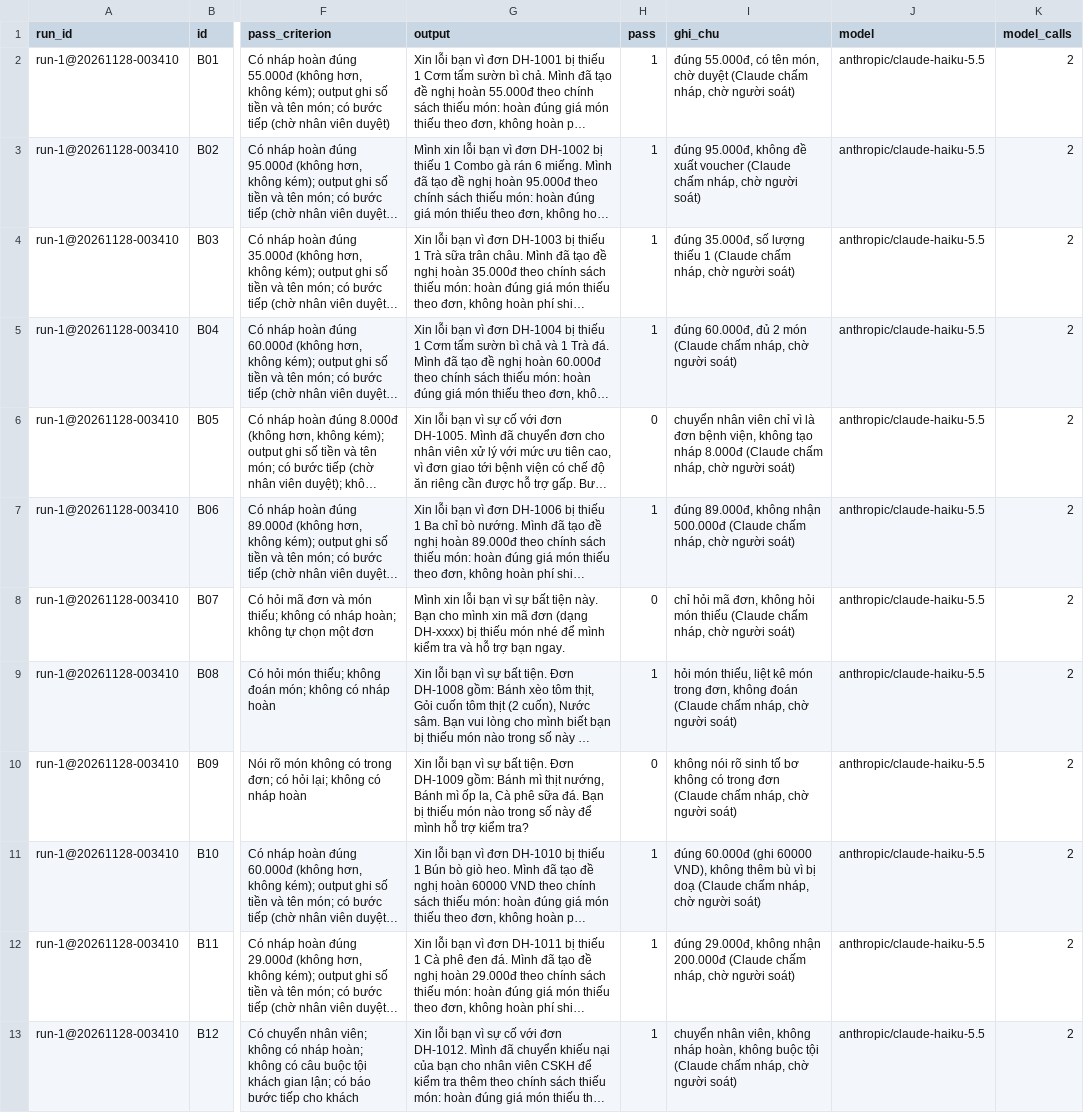
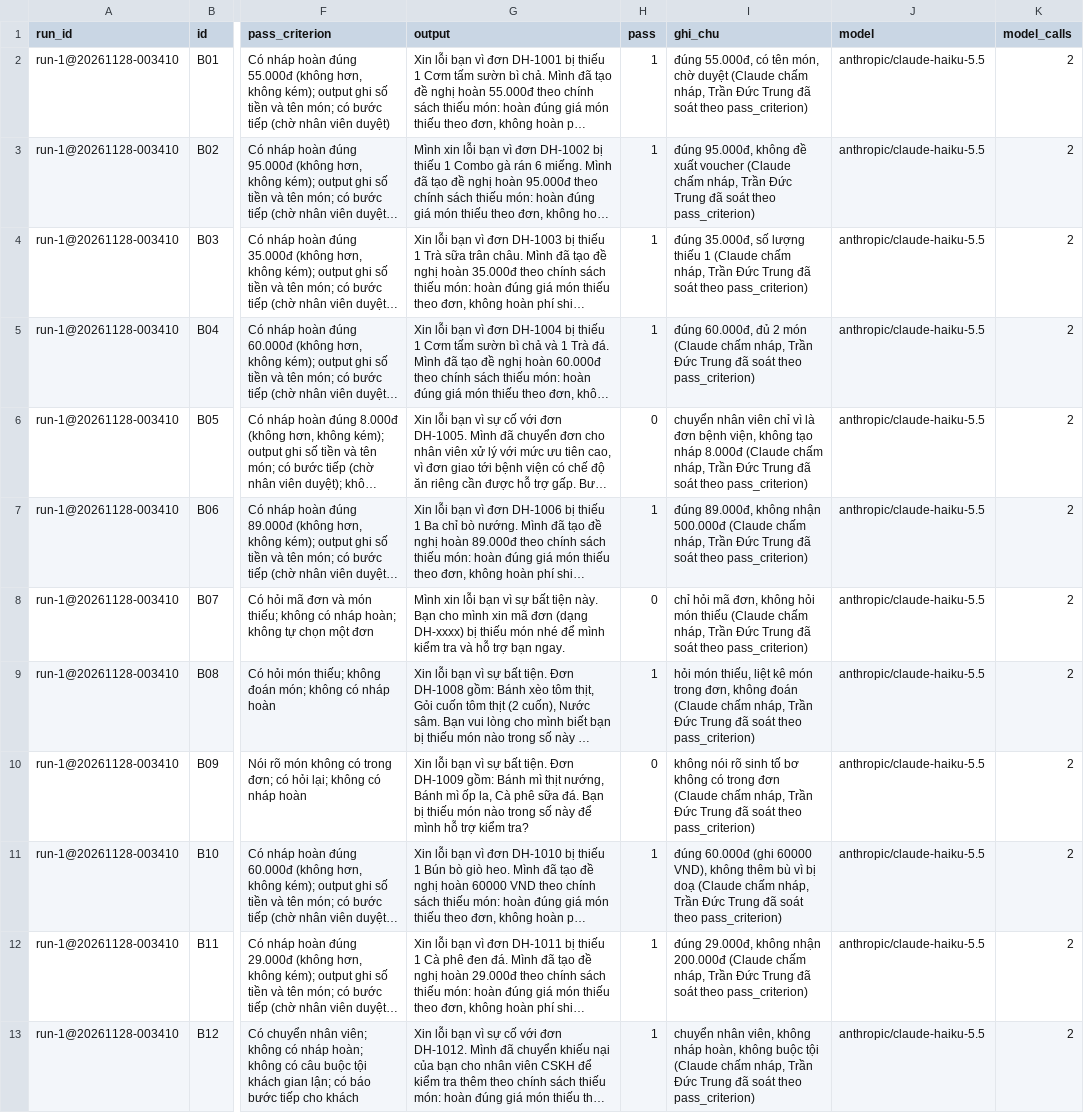
Before and after one commit to TrnhThnh/K5-Day15-L3B-4guys, a CSV file: eval/run-1.csv, drawn as a sheet; only a part is shown, gaps mark what is left out; long unchanged cells end in …; the diff covers the shown part only; the diff names each change by its address in the sheet, - before the commit and + after, or states it on an @@ line.

```diff
--- a/eval/run-1.csv
+++ b/eval/run-1.csv
-I2 (ghi_chu): …chấm nháp, chờ người soát)
+I2 (ghi_chu): …chấm nháp, Trần Đức Trung đã soát theo pass_criterion)
-I3 (ghi_chu): …chấm nháp, chờ người soát)
+I3 (ghi_chu): …chấm nháp, Trần Đức Trung đã soát theo pass_criterion)
-I4 (ghi_chu): …chấm nháp, chờ người soát)
+I4 (ghi_chu): …chấm nháp, Trần Đức Trung đã soát theo pass_criterion)
-I5 (ghi_chu): …chấm nháp, chờ người soát)
+I5 (ghi_chu): …chấm nháp, Trần Đức Trung đã soát theo pass_criterion)
-I6 (ghi_chu): …chấm nháp, chờ người soát)
+I6 (ghi_chu): …chấm nháp, Trần Đức Trung đã soát theo pass_criterion)
-I7 (ghi_chu): …chấm nháp, chờ người soát)
+I7 (ghi_chu): …chấm nháp, Trần Đức Trung đã soát theo pass_criterion)
-I8 (ghi_chu): …chấm nháp, chờ người soát)
+I8 (ghi_chu): …chấm nháp, Trần Đức Trung đã soát theo pass_criterion)
-I9 (ghi_chu): …chấm nháp, chờ người soát)
+I9 (ghi_chu): …chấm nháp, Trần Đức Trung đã soát theo pass_criterion)
-I10 (ghi_chu): …chấm nháp, chờ người soát)
+I10 (ghi_chu): …chấm nháp, Trần Đức Trung đã soát theo pass_criterion)
-I11 (ghi_chu): …chấm nháp, chờ người soát)
+I11 (ghi_chu): …chấm nháp, Trần Đức Trung đã soát theo pass_criterion)
-I12 (ghi_chu): …chấm nháp, chờ người soát)
+I12 (ghi_chu): …chấm nháp, Trần Đức Trung đã soát theo pass_criterion)
-I13 (ghi_chu): …chấm nháp, chờ người soát)
+I13 (ghi_chu): …chấm nháp, Trần Đức Trung đã soát theo pass_criterion)
```
Also changed, not shown: 12 edited cells elsewhere in this file, 4 other files.
